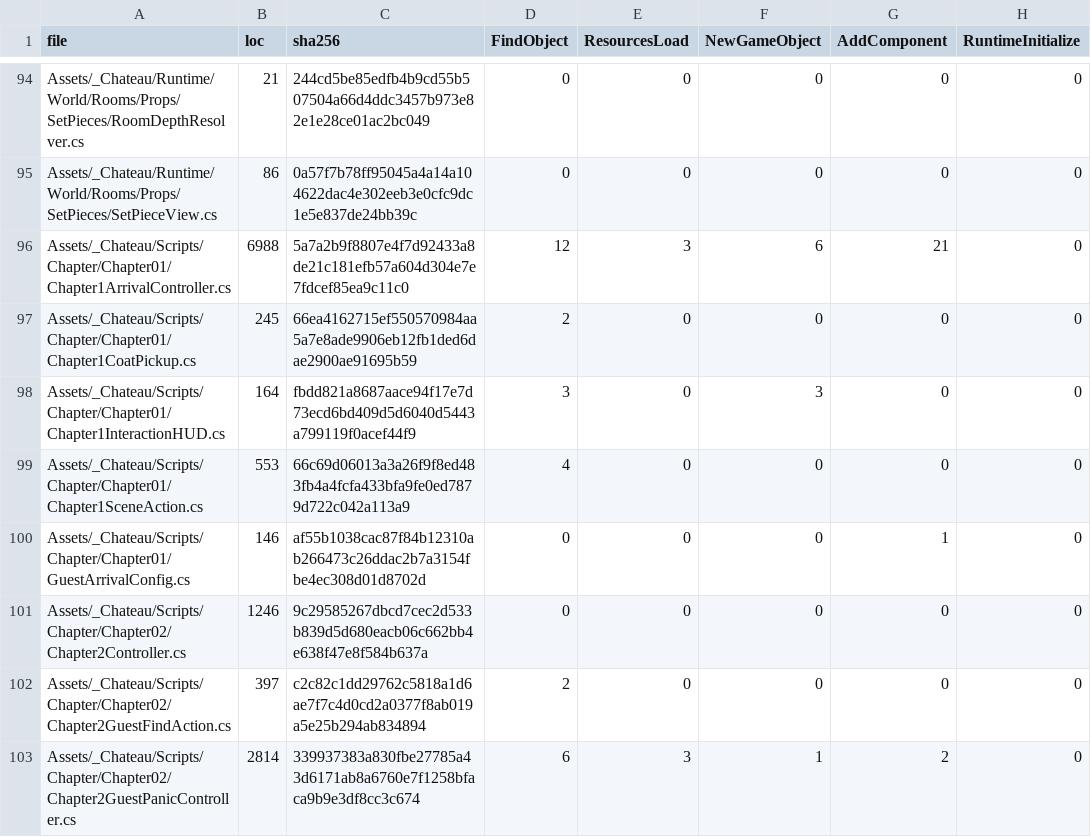
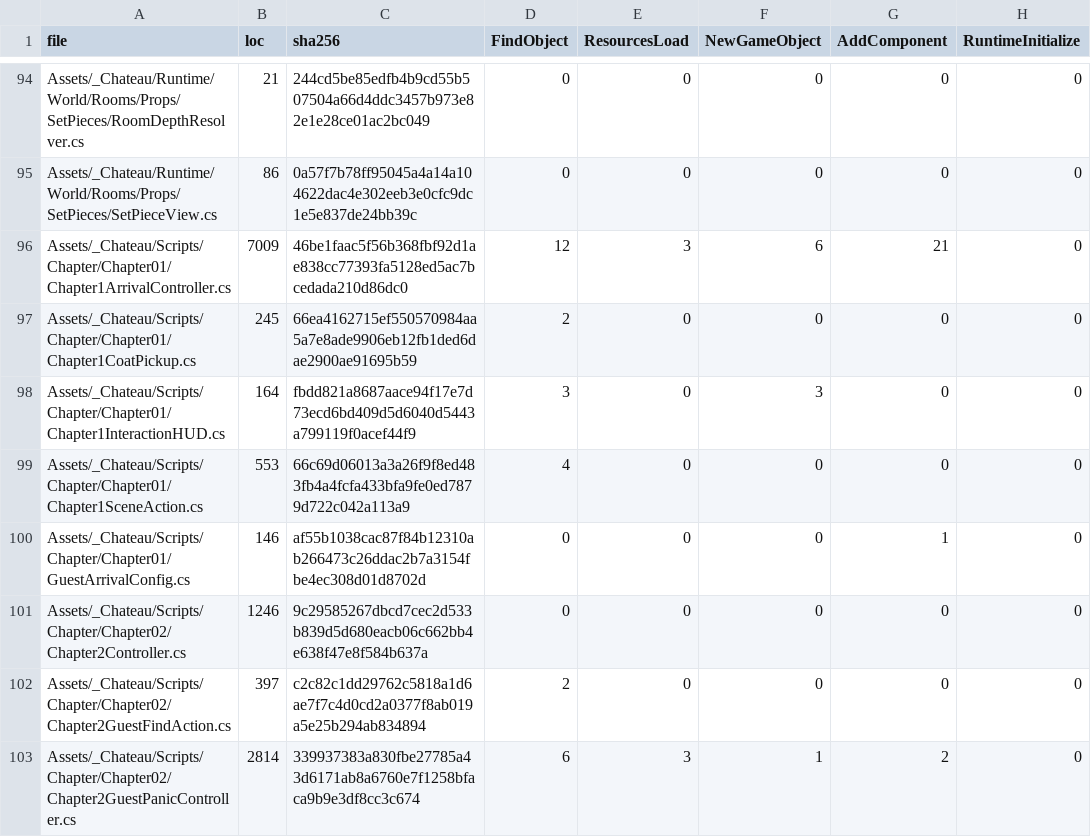
Before and after one commit to redgargoyle/ChateauElsewhere, a CSV file: Docs/Architecture/Generated/runtime_files.csv, drawn as a sheet; only a part is shown, gaps mark what is left out; the diff names each change by its address in the sheet, - before the commit and + after, or states it on an @@ line.

```diff
--- a/Docs/Architecture/Generated/runtime_files.csv
+++ b/Docs/Architecture/Generated/runtime_files.csv
-B96 (loc): 6988
+B96 (loc): 7009
-C96 (sha256): 5a7a2b9f8807e4f7d92433a8de21c181efb57a604d304e7e7fdcef85ea9c11c0
+C96 (sha256): 46be1faac5f56b368fbf92d1ae838cc77393fa5128ed5ac7bcedada210d86dc0
```
Also changed, not shown: Docs/Architecture/RuntimeClassMigrationLedger.csv, 8 other files.
